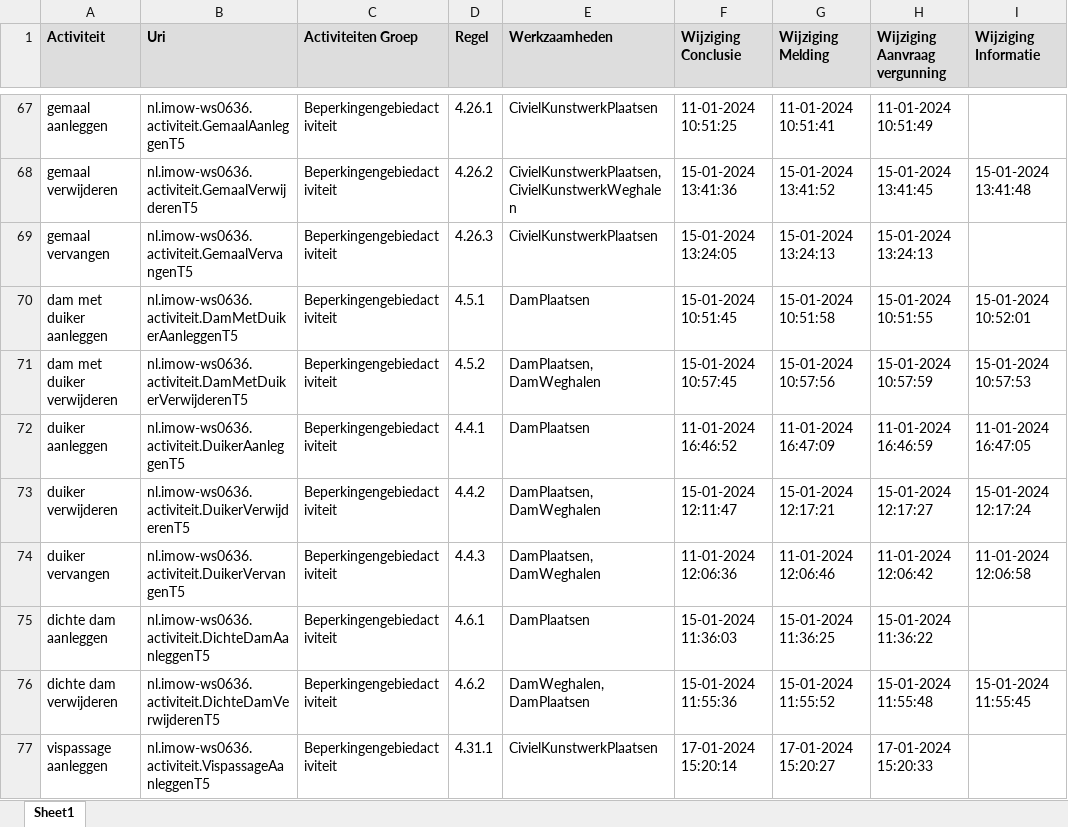
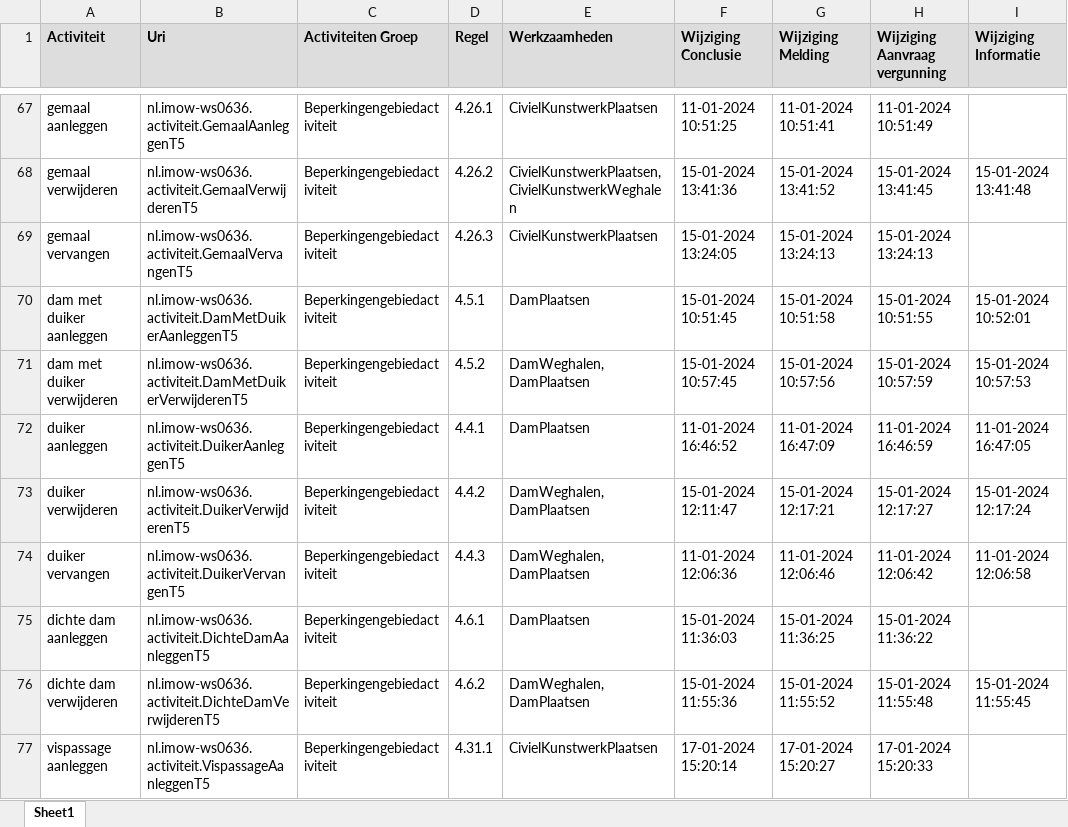
Before and after one commit to hdsr-mid/Omgevingswet_archivering_RTR, an Excel workbook: log/Waterschapsverordening_RTR_Pre_status_20-03-2024.xlsx, sheet Sheet1, drawn as a sheet; only a part is shown, gaps mark what is left out; values as stored, in another font and other column widths than the file's, no borders; the diff covers the shown part only; the diff names each change by its address in the sheet, - before the commit and + after, or states it on an @@ line.

```diff
--- a/log/Waterschapsverordening_RTR_Pre_status_20-03-2024.xlsx (sheet Sheet1)
+++ b/log/Waterschapsverordening_RTR_Pre_status_20-03-2024.xlsx (sheet Sheet1)
-E71 (Werkzaamheden): DamPlaatsen, DamWeghalen
+E71 (Werkzaamheden): DamWeghalen, DamPlaatsen
-E73:E74 (Werkzaamheden): DamPlaatsen, DamWeghalen
+E73:E74 (Werkzaamheden): DamWeghalen, DamPlaatsen
```
Also changed, not shown: 19 edited cells elsewhere in this sheet, 1 other file.
